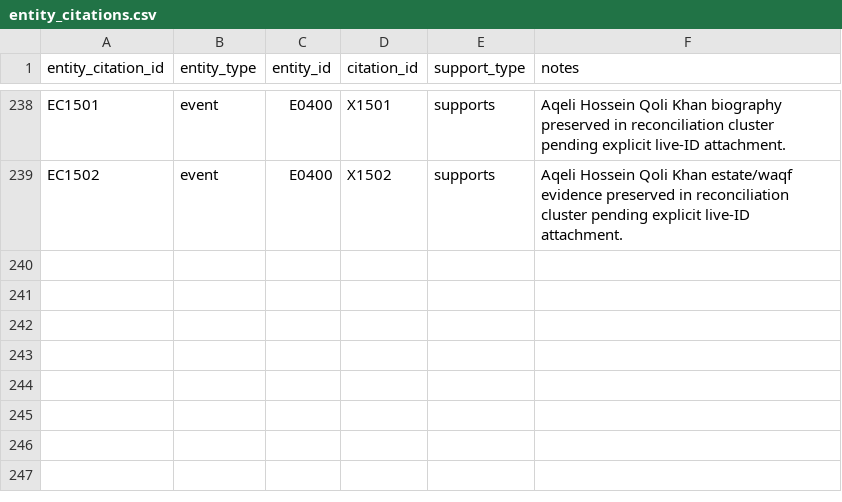
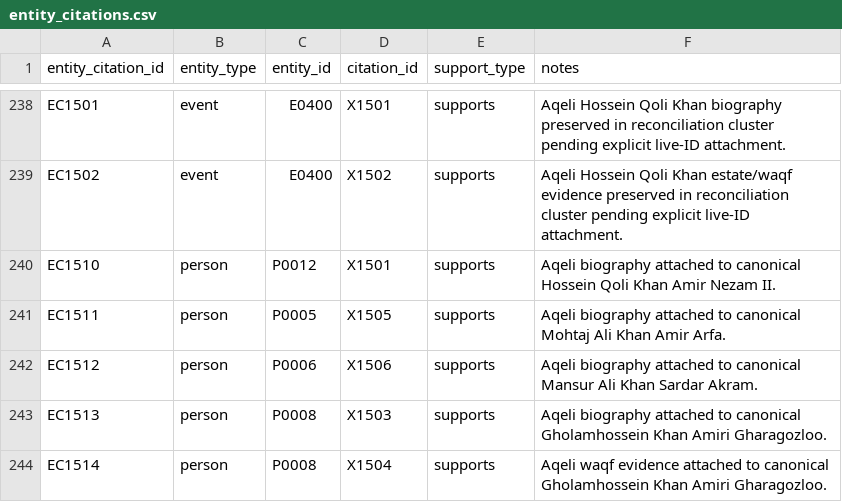
Before and after one commit to amirihoss-eng/Gharagozloo-Historical-Archive, a CSV file: Gharagozloo_Historical_Archive_v1_0_chapter3_complete/exports/entity_citations.csv, drawn as a sheet; only a part is shown, gaps mark what is left out.

```diff
--- a/Gharagozloo_Historical_Archive_v1_0_chapter3_complete/exports/entity_citations.csv
+++ b/Gharagozloo_Historical_Archive_v1_0_chapter3_complete/exports/entity_citations.csv
@@ -239 +239,6 @@ EC1501,event,E0400,X1501,supports,Aqeli Hossein Qoli Khan biography preserved in
 EC1502,event,E0400,X1502,supports,Aqeli Hossein Qoli Khan estate/waqf evidence preserved in reconciliation cluster pending explicit live-ID attachment.
+EC1510,person,P0012,X1501,supports,Aqeli biography attached to canonical Hossein Qoli Khan Amir Nezam II.
+EC1511,person,P0005,X1505,supports,Aqeli biography attached to canonical Mohtaj Ali Khan Amir Arfa.
+EC1512,person,P0006,X1506,supports,Aqeli biography attached to canonical Mansur Ali Khan Sardar Akram.
+EC1513,person,P0008,X1503,supports,Aqeli biography attached to canonical Gholamhossein Khan Amiri Gharagozloo.
+EC1514,person,P0008,X1504,supports,Aqeli waqf evidence attached to canonical Gholamhossein Khan Amiri Gharagozloo.
```
Also changed, not shown: Gharagozloo_Historical_Archive_v1_0_chapter3_complete/exports/change_log.csv, Gharagozloo_Historical_Archive_v1_0_chapter3_complete/exports/claims.csv, 11 other files.
